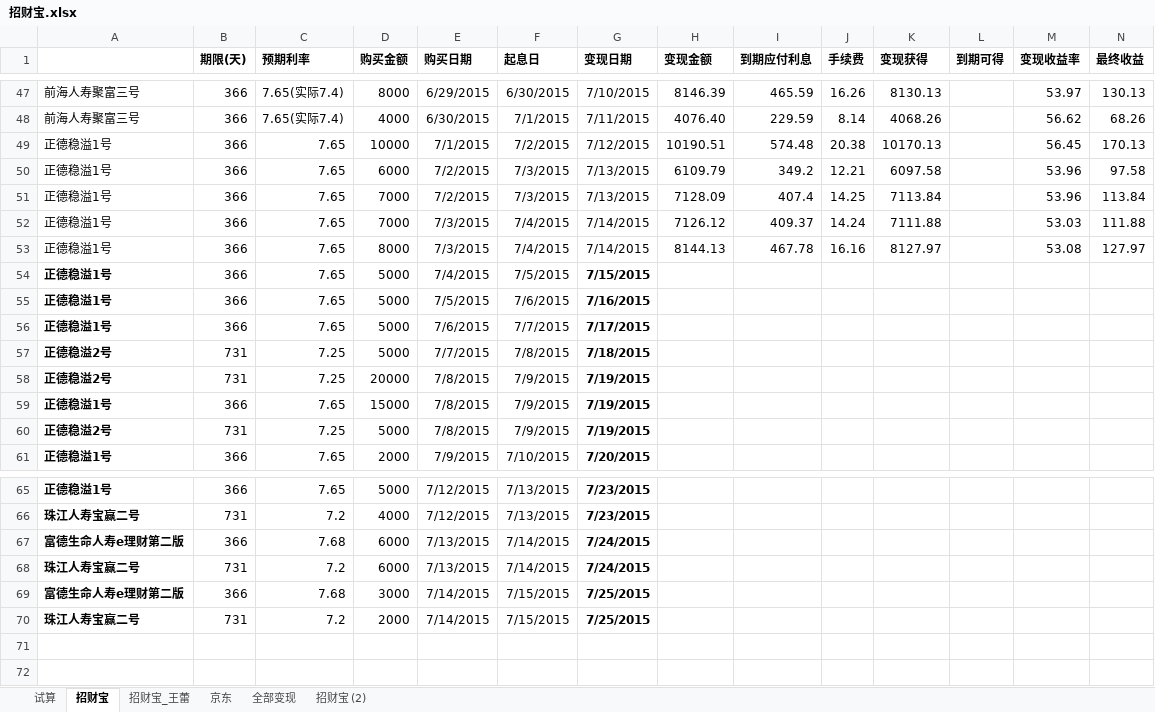
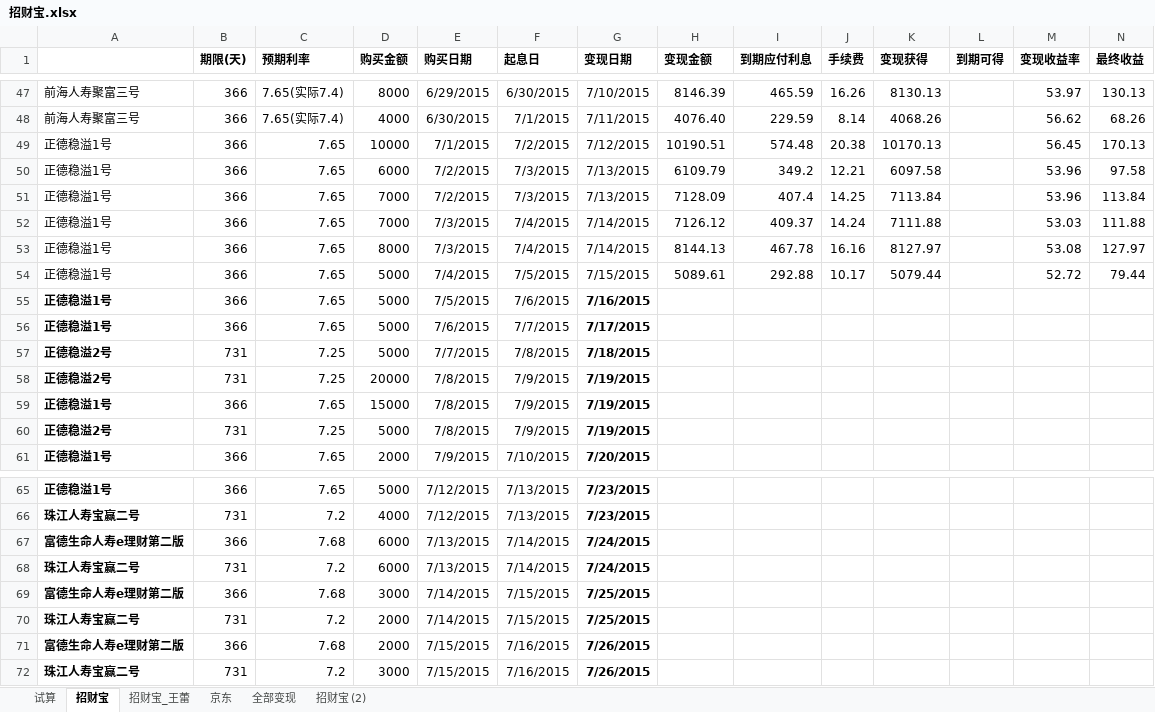
Before and after one commit to cnmud/832588m1pwG22w5t74PT0odv657C7m, an Excel workbook: 我的家/招财宝.xlsx, sheet 招财宝, drawn as a sheet; only a part is shown, gaps mark what is left out; values as stored, in another font and other column widths than the file's, no borders; rows hold the shown columns only; the diff names each change by its address in the sheet, - before the commit and + after, or states it on an @@ line.

```diff
--- a/我的家/招财宝.xlsx (sheet 招财宝)
+++ b/我的家/招财宝.xlsx (sheet 招财宝)
-A54 bold: on
+A54 bold: off
-G54 bold: on
+G54 bold: off
-H54 (变现金额): (empty)
+H54 (变现金额): 5089.61
-I54 (到期应付利息): (empty)
+I54 (到期应付利息): 292.88
-J54 (手续费): (empty)
+J54 (手续费): 10.17
-K54 (变现获得): (empty)
+K54 (变现获得): 5079.44
-M54 (变现收益率): (empty)
+M54 (变现收益率): 52.72
-N54 (最终收益): (empty)
+N54 (最终收益): 79.44
+row 71: 富德生命人寿e理财第二版 | 366 | 7.68 | 2000 | 7/15/2015 | 7/16/2015 | 7/26/2015
+row 72: 珠江人寿宝赢二号 | 731 | 7.2 | 3000 | 7/15/2015 | 7/16/2015 | 7/26/2015
```
Also changed, not shown: sheet 招财宝_王蕾, 1 other file.
